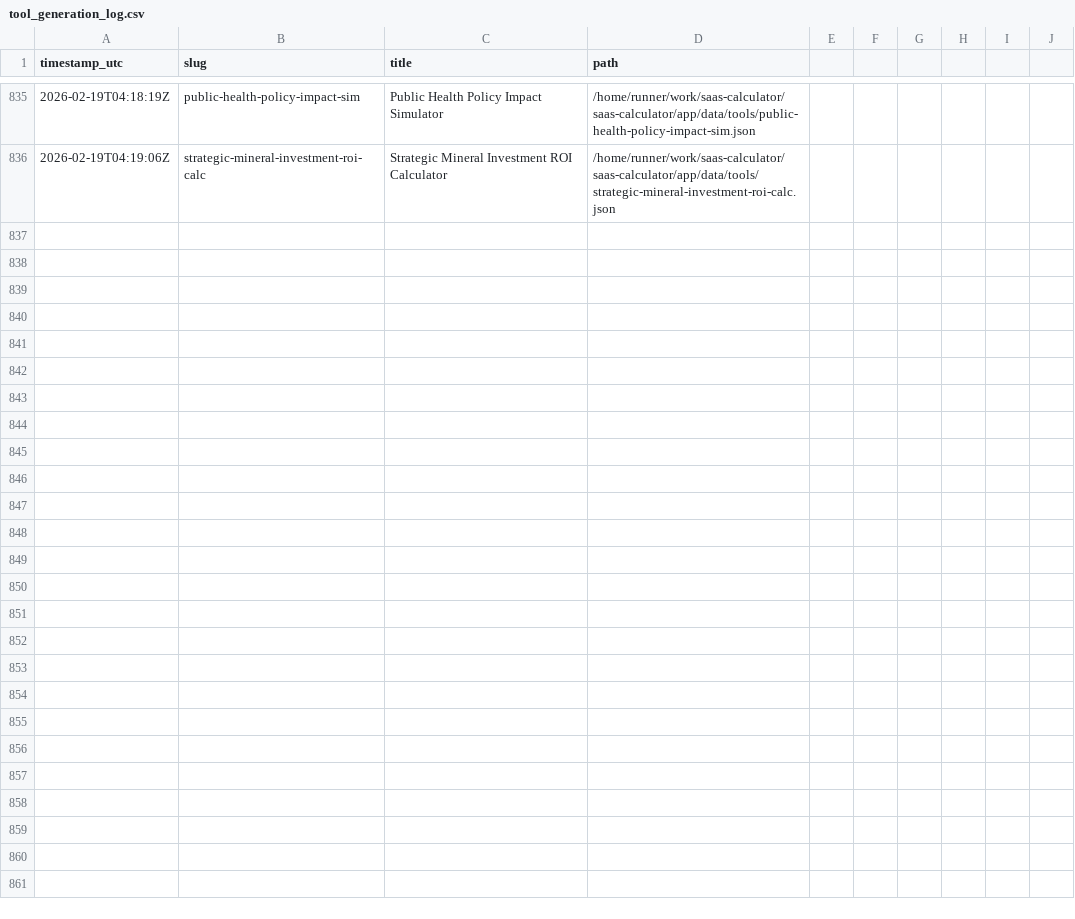
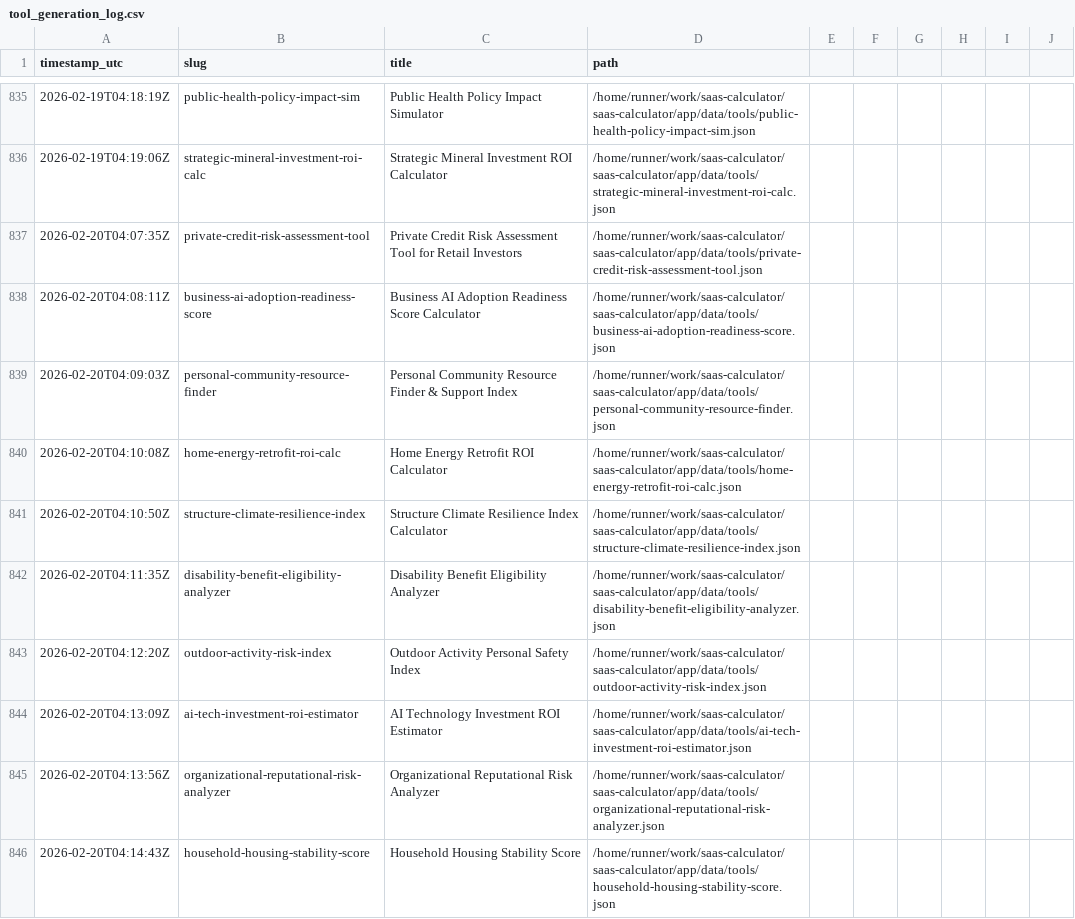
Before and after one commit to howell623-lang/saas-calculator, a CSV file: app/data/tool_generation_log.csv, drawn as a sheet; only a part is shown, gaps mark what is left out.

Commit message:
chore: daily generated tools [skip ci]

```diff
--- a/app/data/tool_generation_log.csv
+++ b/app/data/tool_generation_log.csv
@@ -836 +836,11 @@ timestamp_utc,slug,title,path
 2026-02-19T04:19:06Z,strategic-mineral-investment-roi-calc,Strategic Mineral Investment ROI Calculator,/home/runner/work/saas-calculator/saas-calculator/app/data/tools/strategic-mineral-investment-roi-calc.json
+2026-02-20T04:07:35Z,private-credit-risk-assessment-tool,Private Credit Risk Assessment Tool for Retail Investors,/home/runner/work/saas-calculator/saas-calculator/app/data/tools/private-credit-risk-assessment-tool.json
+2026-02-20T04:08:11Z,business-ai-adoption-readiness-score,Business AI Adoption Readiness Score Calculator,/home/runner/work/saas-calculator/saas-calculator/app/data/tools/business-ai-adoption-readiness-score.json
+2026-02-20T04:09:03Z,personal-community-resource-finder,Personal Community Resource Finder & Support Index,/home/runner/work/saas-calculator/saas-calculator/app/data/tools/personal-community-resource-finder.json
+2026-02-20T04:10:08Z,home-energy-retrofit-roi-calc,Home Energy Retrofit ROI Calculator,/home/runner/work/saas-calculator/saas-calculator/app/data/tools/home-energy-retrofit-roi-calc.json
+2026-02-20T04:10:50Z,structure-climate-resilience-index,Structure Climate Resilience Index Calculator,/home/runner/work/saas-calculator/saas-calculator/app/data/tools/structure-climate-resilience-index.json
+2026-02-20T04:11:35Z,disability-benefit-eligibility-analyzer,Disability Benefit Eligibility Analyzer,/home/runner/work/saas-calculator/saas-calculator/app/data/tools/disability-benefit-eligibility-analyzer.json
+2026-02-20T04:12:20Z,outdoor-activity-risk-index,Outdoor Activity Personal Safety Index,/home/runner/work/saas-calculator/saas-calculator/app/data/tools/outdoor-activity-risk-index.json
+2026-02-20T04:13:09Z,ai-tech-investment-roi-estimator,AI Technology Investment ROI Estimator,/home/runner/work/saas-calculator/saas-calculator/app/data/tools/ai-tech-investment-roi-estimator.json
+2026-02-20T04:13:56Z,organizational-reputational-risk-analyzer,Organizational Reputational Risk Analyzer,/home/runner/work/saas-calculator/saas-calculator/app/data/tools/organizational-reputational-risk-analyzer.json
+2026-02-20T04:14:43Z,household-housing-stability-score,Household Housing Stability Score,/home/runner/work/saas-calculator/saas-calculator/app/data/tools/household-housing-stability-score.json
```
Also changed, not shown: 10 other files.
